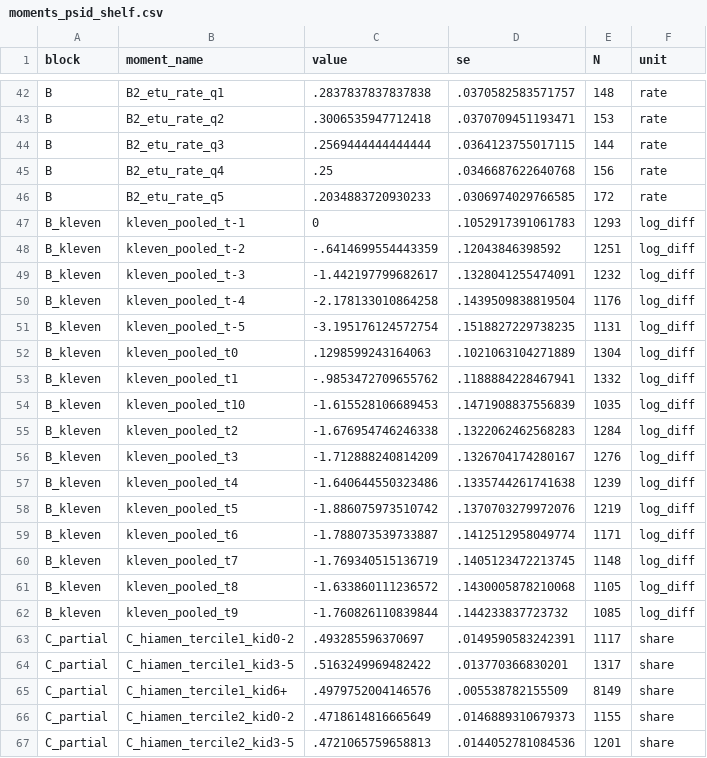
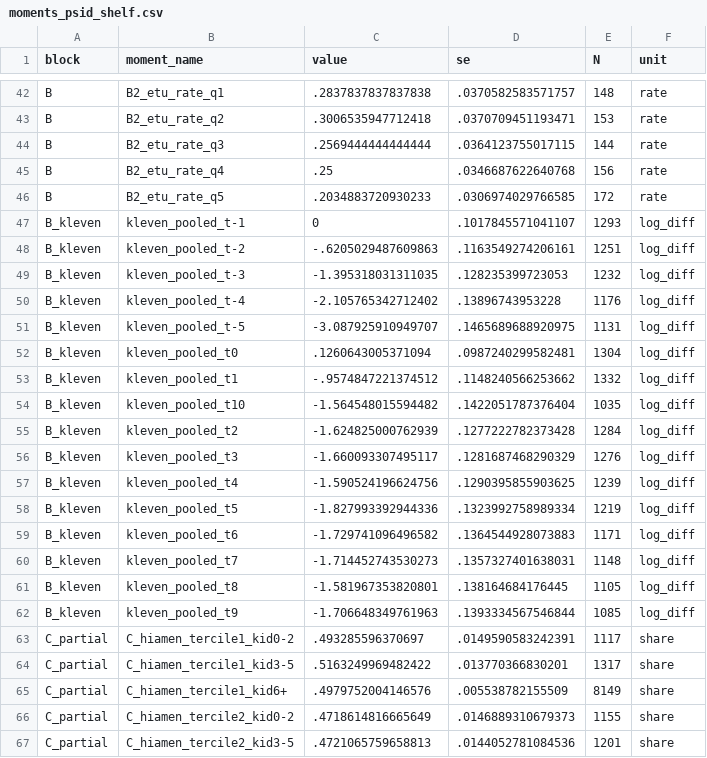
Before and after one commit to Qihui-Lei/LE_test, a CSV file: moments_psid_shelf.csv, drawn as a sheet; only a part is shown, gaps mark what is left out; the diff covers the shown part only.

```diff
--- a/moments_psid_shelf.csv
+++ b/moments_psid_shelf.csv
@@ -46,18 +46,18 @@ B,B2_etu_rate_q4,.25,.0346687622640768,156,rate
 B,B2_etu_rate_q5,.2034883720930233,.0306974029766585,172,rate
-B_kleven,kleven_pooled_t-1,0,.1052917391061783,1293,log_diff
-B_kleven,kleven_pooled_t-2,-.6414699554443359,.12043846398592,1251,log_diff
-B_kleven,kleven_pooled_t-3,-1.442197799682617,.1328041255474091,1232,log_diff
-B_kleven,kleven_pooled_t-4,-2.178133010864258,.1439509838819504,1176,log_diff
-B_kleven,kleven_pooled_t-5,-3.195176124572754,.1518827229738235,1131,log_diff
-B_kleven,kleven_pooled_t0,.1298599243164063,.1021063104271889,1304,log_diff
-B_kleven,kleven_pooled_t1,-.9853472709655762,.1188884228467941,1332,log_diff
-B_kleven,kleven_pooled_t10,-1.615528106689453,.1471908837556839,1035,log_diff
-B_kleven,kleven_pooled_t2,-1.676954746246338,.1322062462568283,1284,log_diff
-B_kleven,kleven_pooled_t3,-1.712888240814209,.1326704174280167,1276,log_diff
-B_kleven,kleven_pooled_t4,-1.640644550323486,.1335744261741638,1239,log_diff
-B_kleven,kleven_pooled_t5,-1.886075973510742,.1370703279972076,1219,log_diff
-B_kleven,kleven_pooled_t6,-1.788073539733887,.1412512958049774,1171,log_diff
-B_kleven,kleven_pooled_t7,-1.769340515136719,.1405123472213745,1148,log_diff
-B_kleven,kleven_pooled_t8,-1.633860111236572,.1430005878210068,1105,log_diff
-B_kleven,kleven_pooled_t9,-1.760826110839844,.144233837723732,1085,log_diff
+B_kleven,kleven_pooled_t-1,0,.1017845571041107,1293,log_diff
+B_kleven,kleven_pooled_t-2,-.6205029487609863,.1163549274206161,1251,log_diff
+B_kleven,kleven_pooled_t-3,-1.395318031311035,.128235399723053,1232,log_diff
+B_kleven,kleven_pooled_t-4,-2.105765342712402,.13896743953228,1176,log_diff
+B_kleven,kleven_pooled_t-5,-3.087925910949707,.1465689688920975,1131,log_diff
+B_kleven,kleven_pooled_t0,.1260643005371094,.0987240299582481,1304,log_diff
+B_kleven,kleven_pooled_t1,-.9574847221374512,.1148240566253662,1332,log_diff
+B_kleven,kleven_pooled_t10,-1.564548015594482,.1422051787376404,1035,log_diff
+B_kleven,kleven_pooled_t2,-1.624825000762939,.1277222782373428,1284,log_diff
+B_kleven,kleven_pooled_t3,-1.660093307495117,.1281687468290329,1276,log_diff
+B_kleven,kleven_pooled_t4,-1.590524196624756,.1290395855903625,1239,log_diff
+B_kleven,kleven_pooled_t5,-1.827993392944336,.1323992758989334,1219,log_diff
+B_kleven,kleven_pooled_t6,-1.729741096496582,.1364544928073883,1171,log_diff
+B_kleven,kleven_pooled_t7,-1.714452743530273,.1357327401638031,1148,log_diff
+B_kleven,kleven_pooled_t8,-1.581967353820801,.138164684176445,1105,log_diff
+B_kleven,kleven_pooled_t9,-1.706648349761963,.1393334567546844,1085,log_diff
 C_partial,C_hiamen_tercile1_kid0-2,.493285596370697,.0149590583242391,1117,share
```
Also changed, not shown: 52 edited cells elsewhere in this file, 1 other file.
